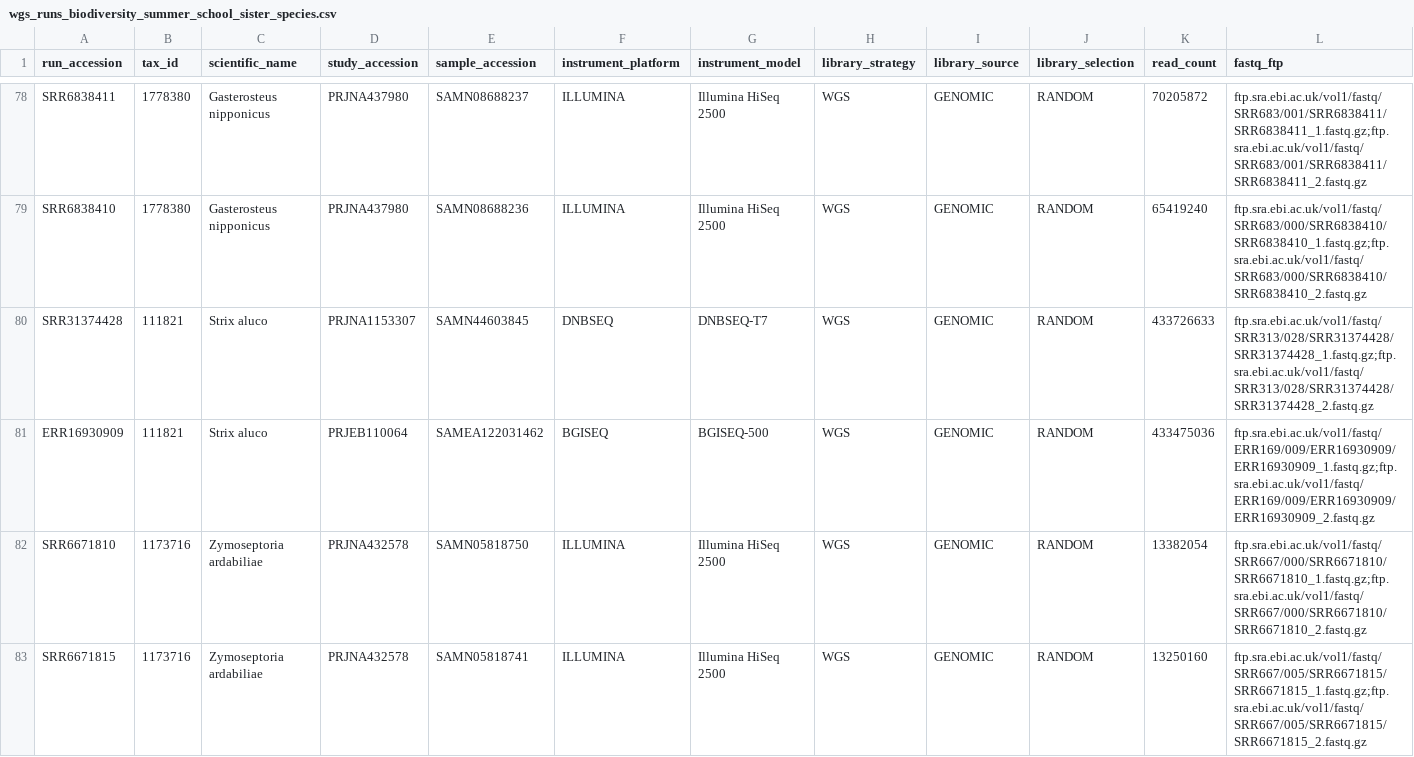
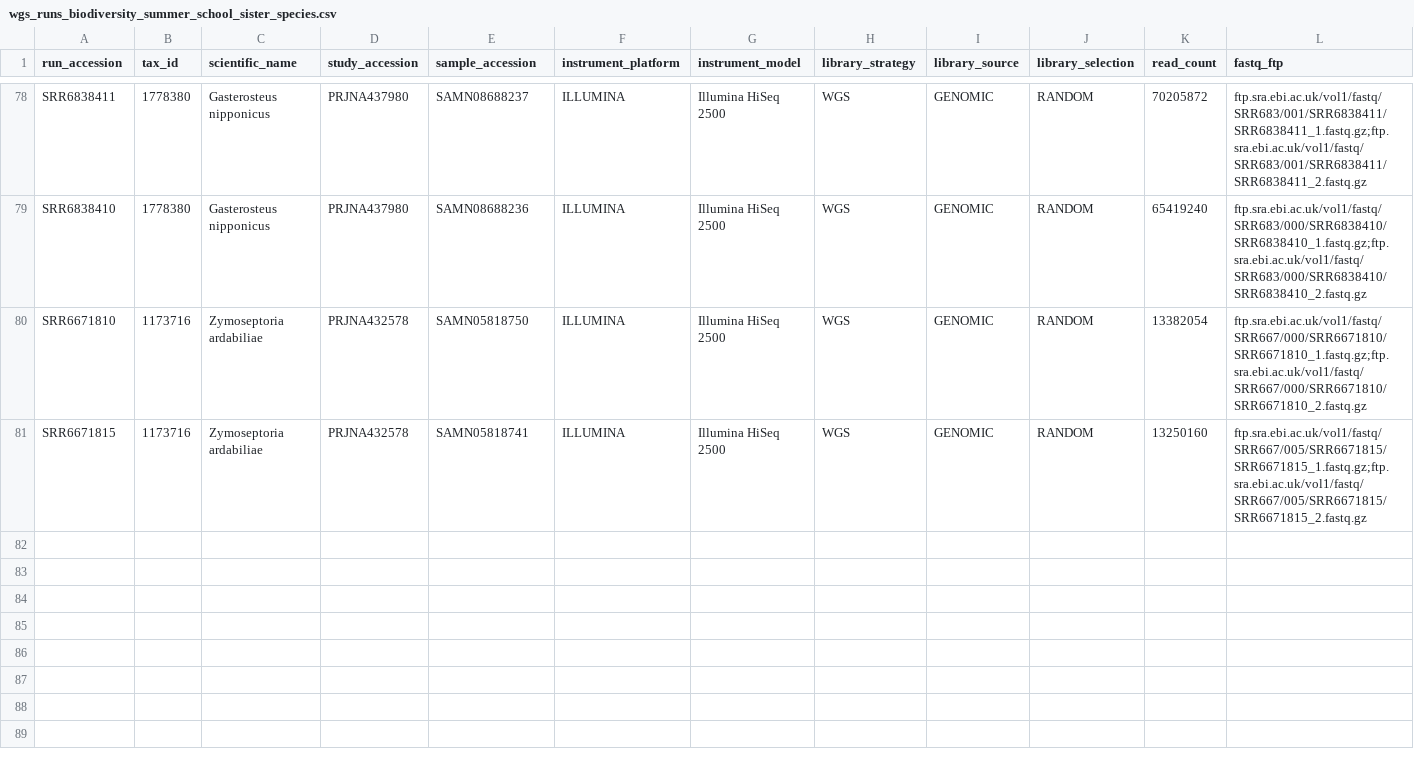
Before and after one commit to cbortoluzzi/SIB-summer_school, a CSV file: data/wgs_runs_biodiversity_summer_school_sister_species.csv, drawn as a sheet; only a part is shown, gaps mark what is left out.

Commit message:
Update wgs_runs_biodiversity_summer_school_sister_species.csv

```diff
--- a/data/wgs_runs_biodiversity_summer_school_sister_species.csv
+++ b/data/wgs_runs_biodiversity_summer_school_sister_species.csv
@@ -79,4 +79,2 @@ SRR6838411,1778380,Gasterosteus nipponicus,PRJNA437980,SAMN08688237,ILLUMINA,Ill
 SRR6838410,1778380,Gasterosteus nipponicus,PRJNA437980,SAMN08688236,ILLUMINA,Illumina HiSeq 2500,WGS,GENOMIC,RANDOM,65419240,ftp.sra.ebi.ac.uk/vol1/fastq/SRR683/000/SRR6838410/SRR6838410_1.fastq.gz;ftp.sra.ebi.ac.uk/vol1/fastq/SRR683/000/SRR6838410/SRR6838410_2.fastq.gz
-SRR31374428,111821,Strix aluco,PRJNA1153307,SAMN44603845,DNBSEQ,DNBSEQ-T7,WGS,GENOMIC,RANDOM,433726633,ftp.sra.ebi.ac.uk/vol1/fastq/SRR313/028/SRR31374428/SRR31374428_1.fastq.gz;ftp.sra.ebi.ac.uk/vol1/fastq/SRR313/028/SRR31374428/SRR31374428_2.fastq.gz
-ERR16930909,111821,Strix aluco,PRJEB110064,SAMEA122031462,BGISEQ,BGISEQ-500,WGS,GENOMIC,RANDOM,433475036,ftp.sra.ebi.ac.uk/vol1/fastq/ERR169/009/ERR16930909/ERR16930909_1.fastq.gz;ftp.sra.ebi.ac.uk/vol1/fastq/ERR169/009/ERR16930909/ERR16930909_2.fastq.gz
 SRR6671810,1173716,Zymoseptoria ardabiliae,PRJNA432578,SAMN05818750,ILLUMINA,Illumina HiSeq 2500,WGS,GENOMIC,RANDOM,13382054,ftp.sra.ebi.ac.uk/vol1/fastq/SRR667/000/SRR6671810/SRR6671810_1.fastq.gz;ftp.sra.ebi.ac.uk/vol1/fastq/SRR667/000/SRR6671810/SRR6671810_2.fastq.gz
```
